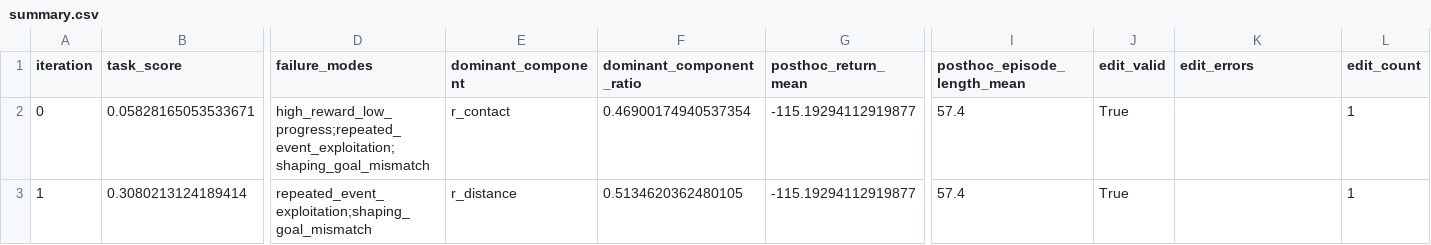
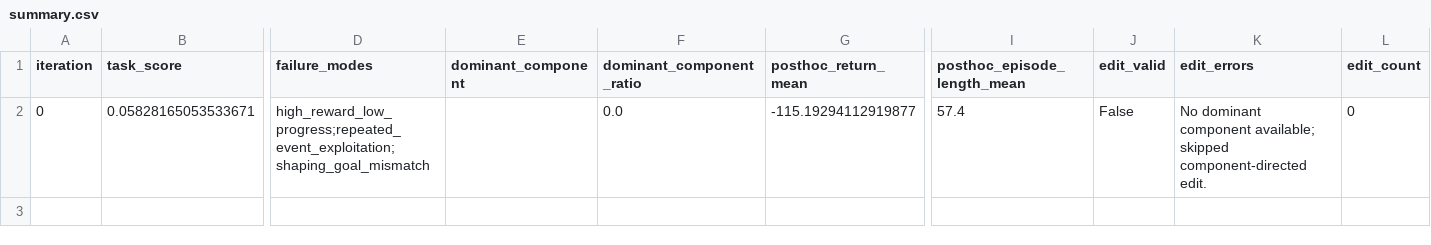
Before and after one commit to Nicole-ying/stable-eureka, a CSV file: experiments/eg_rsa_lunar_lander_wo_attribution/summary.csv, drawn as a sheet; only a part is shown, gaps mark what is left out; rows hold the shown columns only; the diff names each change by its address in the sheet, - before the commit and + after, or states it on an @@ line.

Commit message:
Add latest EG-RSA experiment results

```diff
--- a/experiments/eg_rsa_lunar_lander_wo_attribution/summary.csv
+++ b/experiments/eg_rsa_lunar_lander_wo_attribution/summary.csv
-E2 (dominant_component): r_contact
+E2 (dominant_component): (empty)
-F2 (dominant_component_ratio): 0.46900174940537354
+F2 (dominant_component_ratio): 0.0
-J2 (edit_valid): True
+J2 (edit_valid): False
-K2 (edit_errors): (empty)
+K2 (edit_errors): No dominant component available; skipped component-directed edit.
-L2 (edit_count): 1
+L2 (edit_count): 0
-row 3: 1 | 0.3080213124189414 | repeated_event_exploitation;shaping_goal_mismatch | r_distance | 0.5134620362480105 | -115.19294112919877 | 57.4 | True |  | 1
```
Also changed, not shown: experiments/eg_rsa_lunar_lander_full/summary.csv, experiments/eg_rsa_lunar_lander_one_shot/summary.csv, 43 other files.
